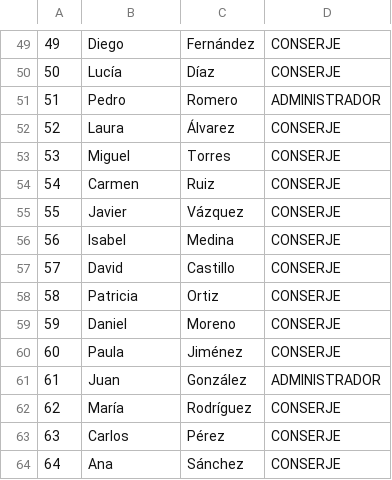
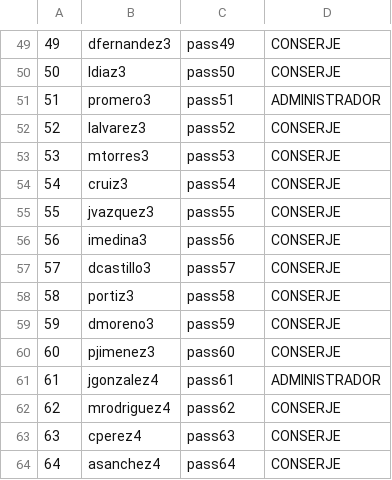
Before and after one commit to francarthery/TP_deso, a CSV file: target/classes/data/usuarios.csv, drawn as a sheet; only a part is shown, gaps mark what is left out; the diff covers the shown part only.

Commit message:
modifica usuarios.CSV

```diff
--- a/target/classes/data/usuarios.csv
+++ b/target/classes/data/usuarios.csv
@@ -49,16 +49,16 @@
-49,Diego,Fernández,CONSERJE
-50,Lucía,Díaz,CONSERJE
-51,Pedro,Romero,ADMINISTRADOR
-52,Laura,Álvarez,CONSERJE
-53,Miguel,Torres,CONSERJE
-54,Carmen,Ruiz,CONSERJE
-55,Javier,Vázquez,CONSERJE
-56,Isabel,Medina,CONSERJE
-57,David,Castillo,CONSERJE
-58,Patricia,Ortiz,CONSERJE
-59,Daniel,Moreno,CONSERJE
-60,Paula,Jiménez,CONSERJE
-61,Juan,González,ADMINISTRADOR
-62,María,Rodríguez,CONSERJE
-63,Carlos,Pérez,CONSERJE
-64,Ana,Sánchez,CONSERJE
+49,dfernandez3,pass49,CONSERJE
+50,ldiaz3,pass50,CONSERJE
+51,promero3,pass51,ADMINISTRADOR
+52,lalvarez3,pass52,CONSERJE
+53,mtorres3,pass53,CONSERJE
+54,cruiz3,pass54,CONSERJE
+55,jvazquez3,pass55,CONSERJE
+56,imedina3,pass56,CONSERJE
+57,dcastillo3,pass57,CONSERJE
+58,portiz3,pass58,CONSERJE
+59,dmoreno3,pass59,CONSERJE
+60,pjimenez3,pass60,CONSERJE
+61,jgonzalez4,pass61,ADMINISTRADOR
+62,mrodriguez4,pass62,CONSERJE
+63,cperez4,pass63,CONSERJE
+64,asanchez4,pass64,CONSERJE
```
Also changed, not shown: 168 edited cells elsewhere in this file, src/main/resources/data/usuarios.csv.
